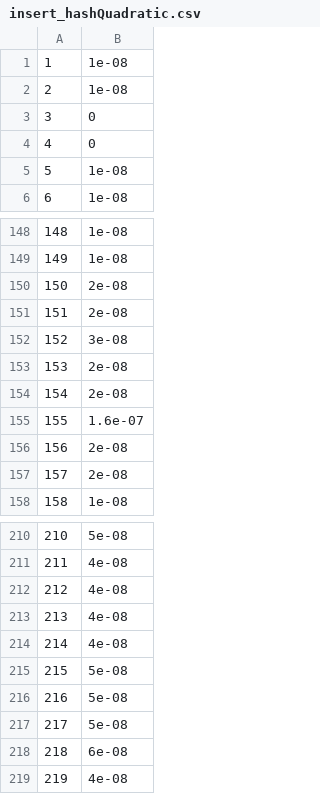
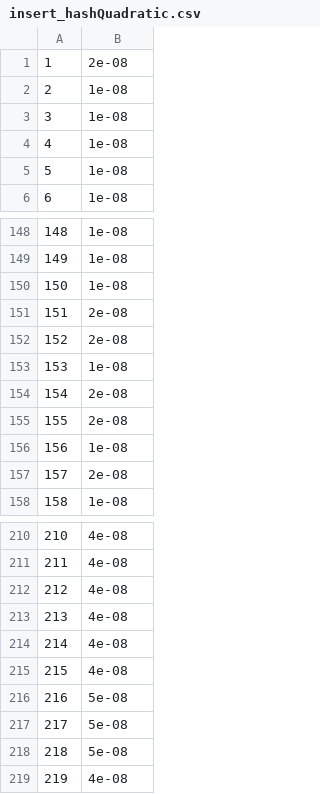
Before and after one commit to susu8167/CSCI2270finalProject, a CSV file: finalProject/insert_hashQuadratic.csv, drawn as a sheet; only a part is shown, gaps mark what is left out; the diff covers the shown part only.

```diff
--- a/finalProject/insert_hashQuadratic.csv
+++ b/finalProject/insert_hashQuadratic.csv
@@ -1,5 +1,5 @@
-1,1e-08
+1,2e-08
 2,1e-08
-3,0
-4,0
+3,1e-08
+4,1e-08
 5,1e-08
@@ -149,9 +149,9 @@
 149,1e-08
-150,2e-08
+150,1e-08
 151,2e-08
-152,3e-08
-153,2e-08
+152,2e-08
+153,1e-08
 154,2e-08
-155,1.6e-07
-156,2e-08
+155,2e-08
+156,1e-08
 157,2e-08
@@ -210,2 +210,2 @@
-210,5e-08
+210,4e-08
 211,4e-08
@@ -214,6 +214,6 @@
 214,4e-08
-215,5e-08
+215,4e-08
 216,5e-08
 217,5e-08
-218,6e-08
+218,5e-08
 219,4e-08
```
Also changed, not shown: 57 edited cells elsewhere in this file, finalProject/insert_bst.csv, finalProject/insert_hashChaining.csv, 46 other files.
